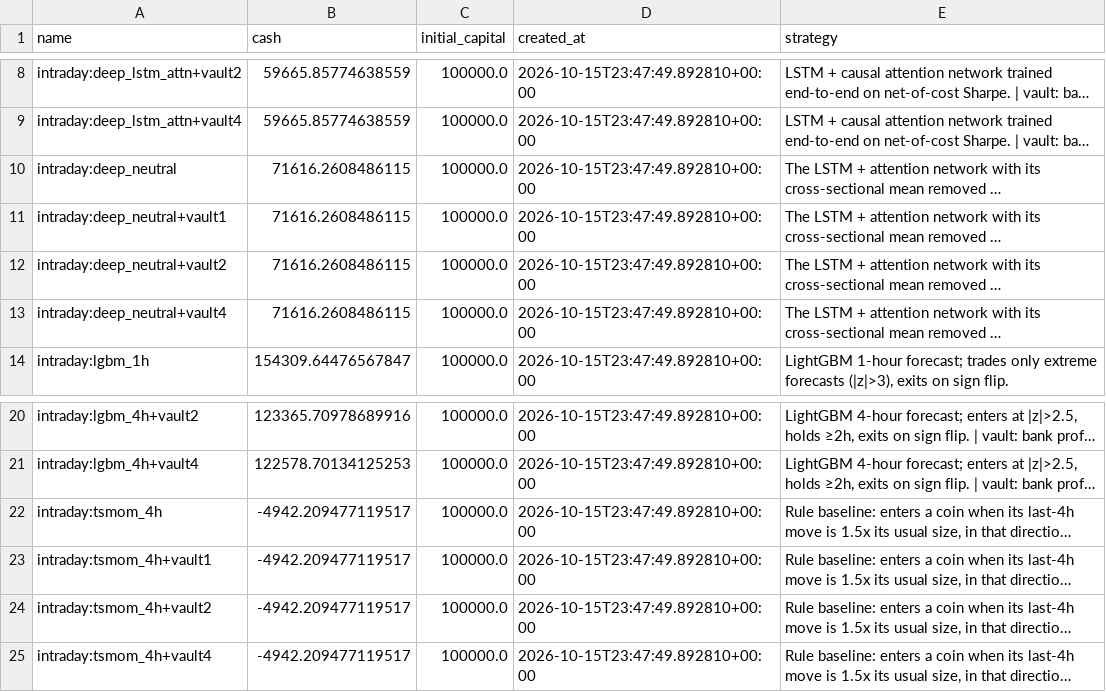
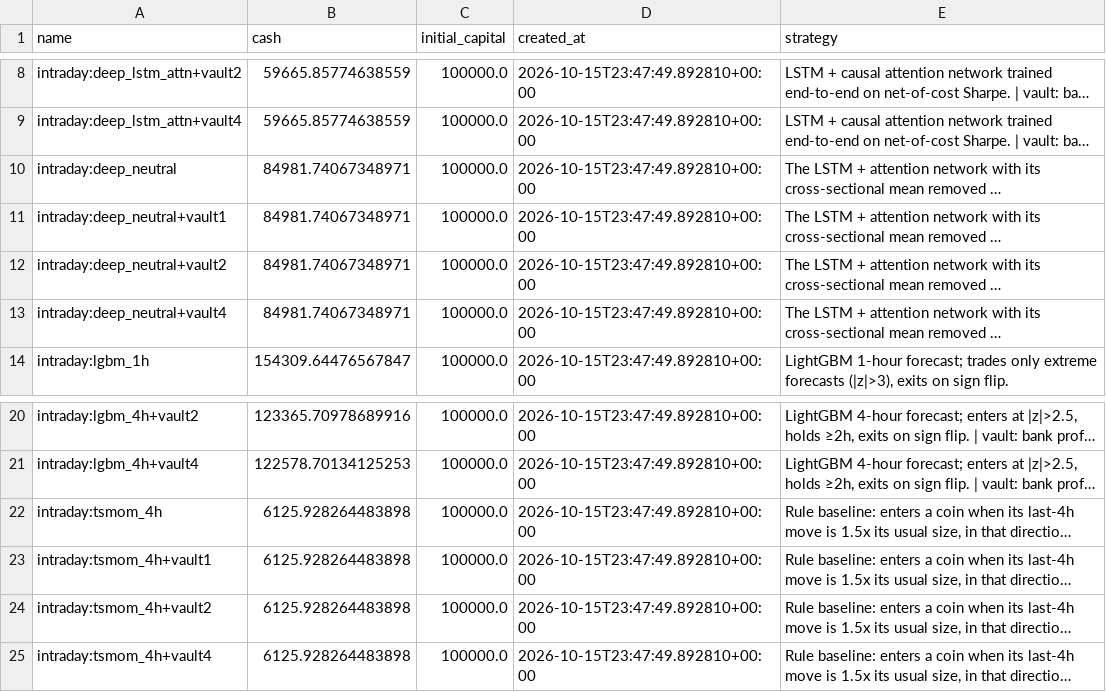
Before and after one commit to mazer12-afk/tradinglab, a CSV file: csv/intraday_accounts.csv, drawn as a sheet; only a part is shown, gaps mark what is left out; long unchanged cells end in …; the diff names each change by its address in the sheet, - before the commit and + after, or states it on an @@ line.

Commit message:
experiment vault-2w: shift 20261018T2337 shift-done (restarts intraday=0 daily=0)

```diff
--- a/csv/intraday_accounts.csv
+++ b/csv/intraday_accounts.csv
-B10:B13 (cash): 71616.2608486115
+B10:B13 (cash): 84981.74067348971
-B22:B25 (cash): -4942.209477119517
+B22:B25 (cash): 6125.928264483898
```
Also changed, not shown: 11 other files.
